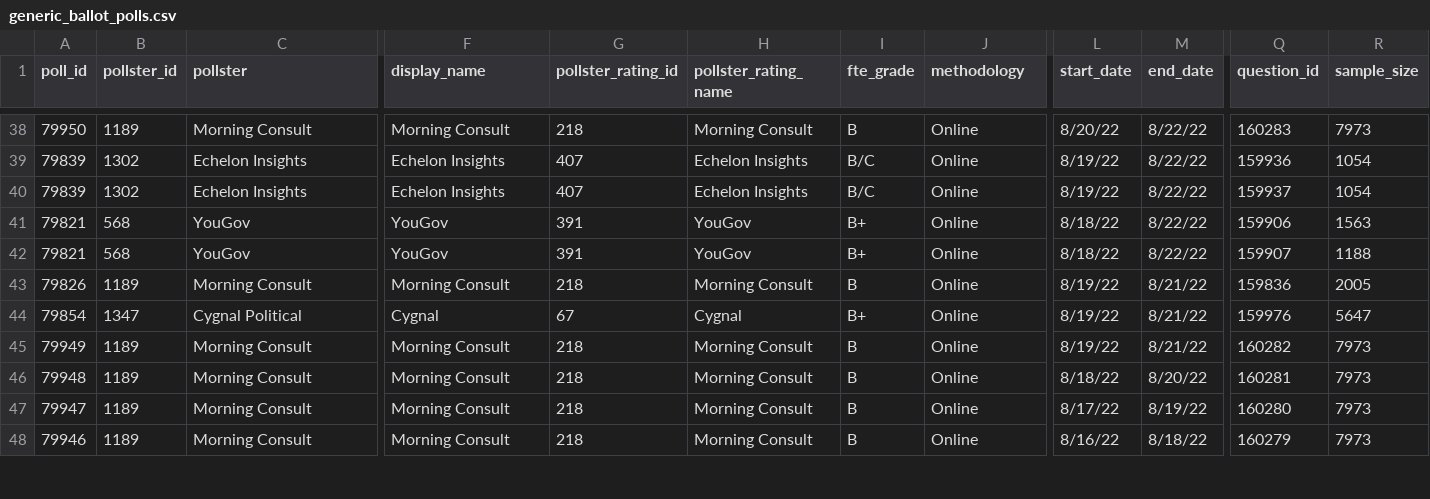
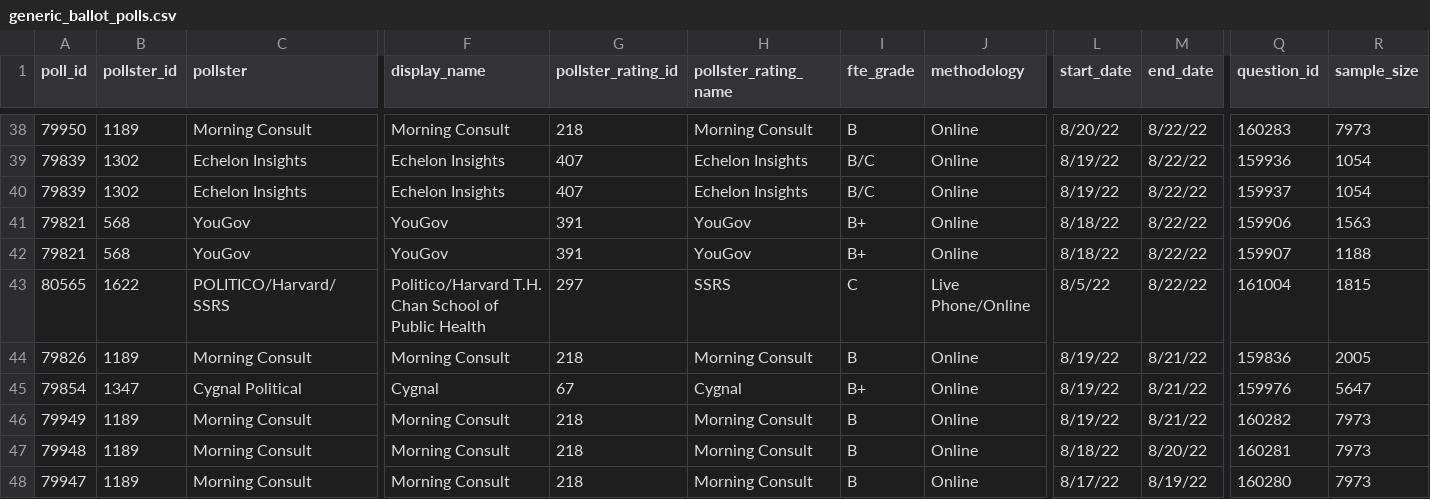
Before and after one commit to dcadata/fivey-is-an-emotional-fox, a CSV file: data/generic_ballot_polls.csv, drawn as a sheet; only a part is shown, gaps mark what is left out; the shorter side is filled out with more unchanged rows; rows hold the shown columns only; the diff names each change by its address in the sheet, - before the commit and + after, or states it on an @@ line.

```diff
--- a/data/generic_ballot_polls.csv
+++ b/data/generic_ballot_polls.csv
+row 43: 80565 | 1622 | POLITICO/Harvard/SSRS | Politico/Harvard T.H. Chan School of Public Health | 297 | SSRS | C | Live Phone/Online | 8/5/22 | 8/22/22 | 161004 | 1815
```
Also changed, not shown: gcb_polls_movement/3-Student Loan Forgiveness (6.24-8.24 vs 8.24-Today).csv, gcb_polls_movement/4-'Soul of the Nation' Speech (6.24-9.1 vs 9.1-Today).csv, 1 other file.
